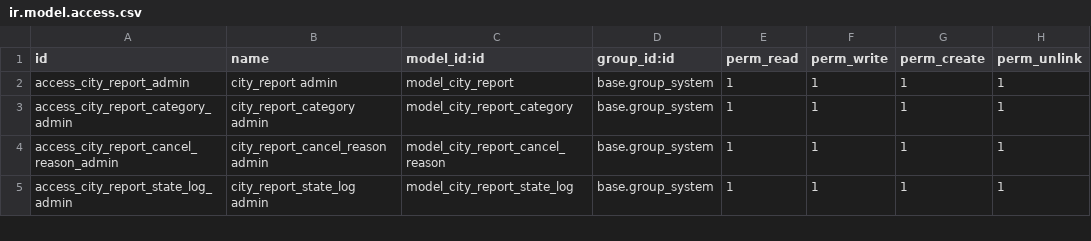
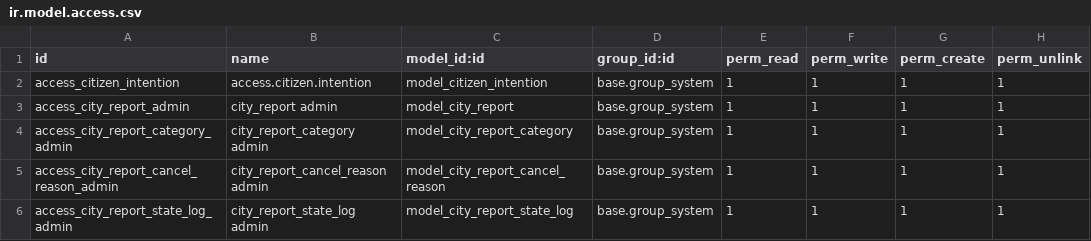
Before and after one commit to ChromaAgency/odoo_city_management, a CSV file: city_management/security/ir.model.access.csv, drawn as a sheet; only a part is shown; the diff names each change by its address in the sheet, - before the commit and + after, or states it on an @@ line.

Commit message:
feat(partner): add citizen intention tracking and partner management
- Add new models for citizen intentions and partner extensions
- Implement API endpoint for intention submissions
- Add partner views with demographic fields and filtering
- Update docker-compose to use odoo 18.0

```diff
--- a/city_management/security/ir.model.access.csv
+++ b/city_management/security/ir.model.access.csv
+row 2: access_citizen_intention | access.citizen.intention | model_citizen_intention | base.group_system | 1 | 1 | 1 | 1
```
Also changed, not shown: 9 other files.
